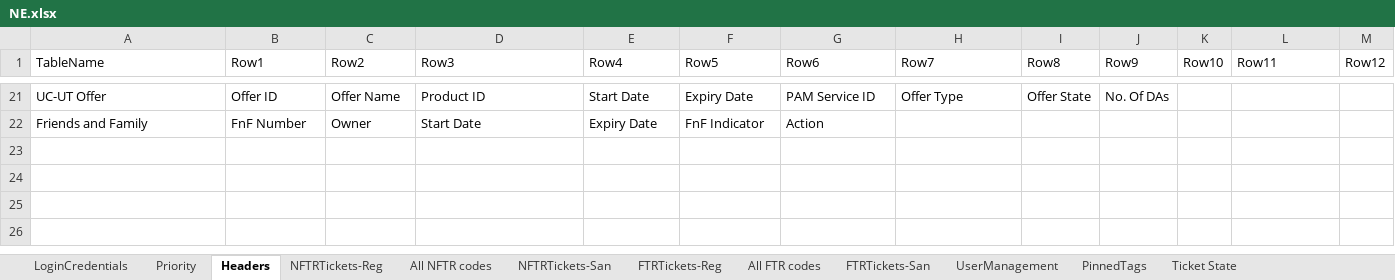
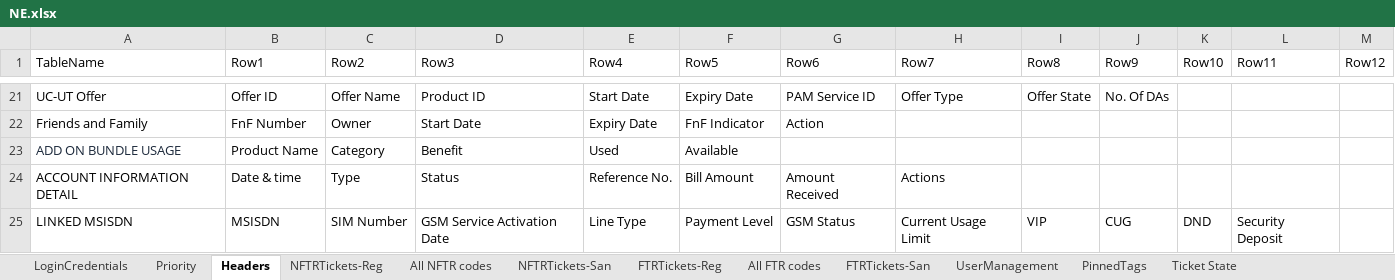
Before and after one commit to michaeadi/cs-portal-automation_selenium, an Excel workbook: resources/excels/NE.xlsx, sheet Headers, drawn as a sheet; only a part is shown, gaps mark what is left out; values as stored, in another font and other column widths than the file's, no borders; charts and pictures not drawn; the diff names each change by its address in the sheet, - before the commit and + after, or states it on an @@ line.

```diff
--- a/resources/excels/NE.xlsx (sheet Headers)
+++ b/resources/excels/NE.xlsx (sheet Headers)
+row 23: ADD ON BUNDLE USAGE | Product Name | Category | Benefit | Used | Available
+row 24: ACCOUNT INFORMATION DETAIL | Date & time | Type | Status | Reference No. | Bill Amount | Amount Received | Actions
+row 25: LINKED MSISDN | MSISDN | SIM Number | GSM Service Activation Date | Line Type | Payment Level | GSM Status | Current Usage Limit | VIP | CUG | DND | Security Deposit
```
Also changed, not shown: charts or pictures, resources/excels/NG.xlsx, 2 other files.
